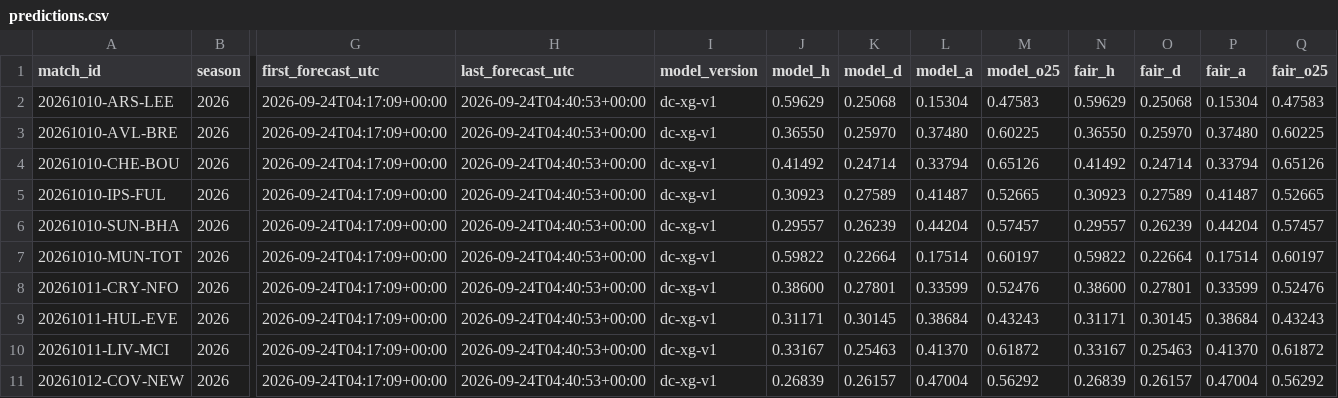
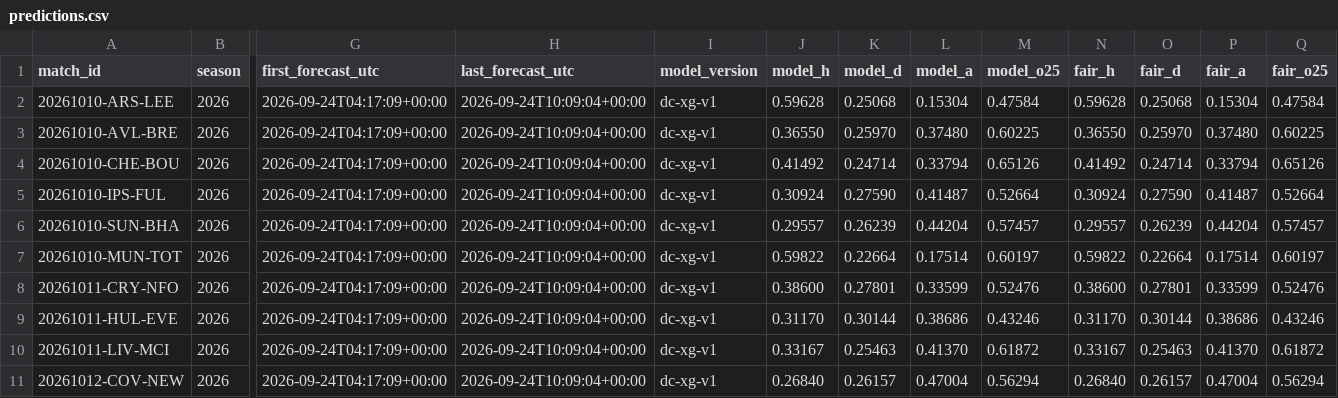
Before and after one commit to mahmedken/betting-analytics, a CSV file: data/ledger/predictions.csv, drawn as a sheet; only a part is shown, gaps mark what is left out; the diff names each change by its address in the sheet, - before the commit and + after, or states it on an @@ line.

```diff
--- a/data/ledger/predictions.csv
+++ b/data/ledger/predictions.csv
-H2:H11 (last_forecast_utc): 2026-09-24T04:40:53+00:00
+H2:H11 (last_forecast_utc): 2026-09-24T10:09:04+00:00
-J2 (model_h): 0.59629
+J2 (model_h): 0.59628
-M2 (model_o25): 0.47583
+M2 (model_o25): 0.47584
-N2 (fair_h): 0.59629
+N2 (fair_h): 0.59628
-Q2 (fair_o25): 0.47583
+Q2 (fair_o25): 0.47584
-J5 (model_h): 0.30923
+J5 (model_h): 0.30924
-K5 (model_d): 0.27589
+K5 (model_d): 0.27590
-M5 (model_o25): 0.52665
+M5 (model_o25): 0.52664
-N5 (fair_h): 0.30923
+N5 (fair_h): 0.30924
-O5 (fair_d): 0.27589
+O5 (fair_d): 0.27590
-Q5 (fair_o25): 0.52665
+Q5 (fair_o25): 0.52664
-J9 (model_h): 0.31171
+J9 (model_h): 0.31170
-K9 (model_d): 0.30145
+K9 (model_d): 0.30144
-L9 (model_a): 0.38684
+L9 (model_a): 0.38686
-M9 (model_o25): 0.43243
+M9 (model_o25): 0.43246
-N9 (fair_h): 0.31171
+N9 (fair_h): 0.31170
-O9 (fair_d): 0.30145
+O9 (fair_d): 0.30144
-P9 (fair_a): 0.38684
+P9 (fair_a): 0.38686
-Q9 (fair_o25): 0.43243
+Q9 (fair_o25): 0.43246
-J11 (model_h): 0.26839
+J11 (model_h): 0.26840
-M11 (model_o25): 0.56292
+M11 (model_o25): 0.56294
-N11 (fair_h): 0.26839
+N11 (fair_h): 0.26840
-Q11 (fair_o25): 0.56292
+Q11 (fair_o25): 0.56294
```
Also changed, not shown: 5 other files.
